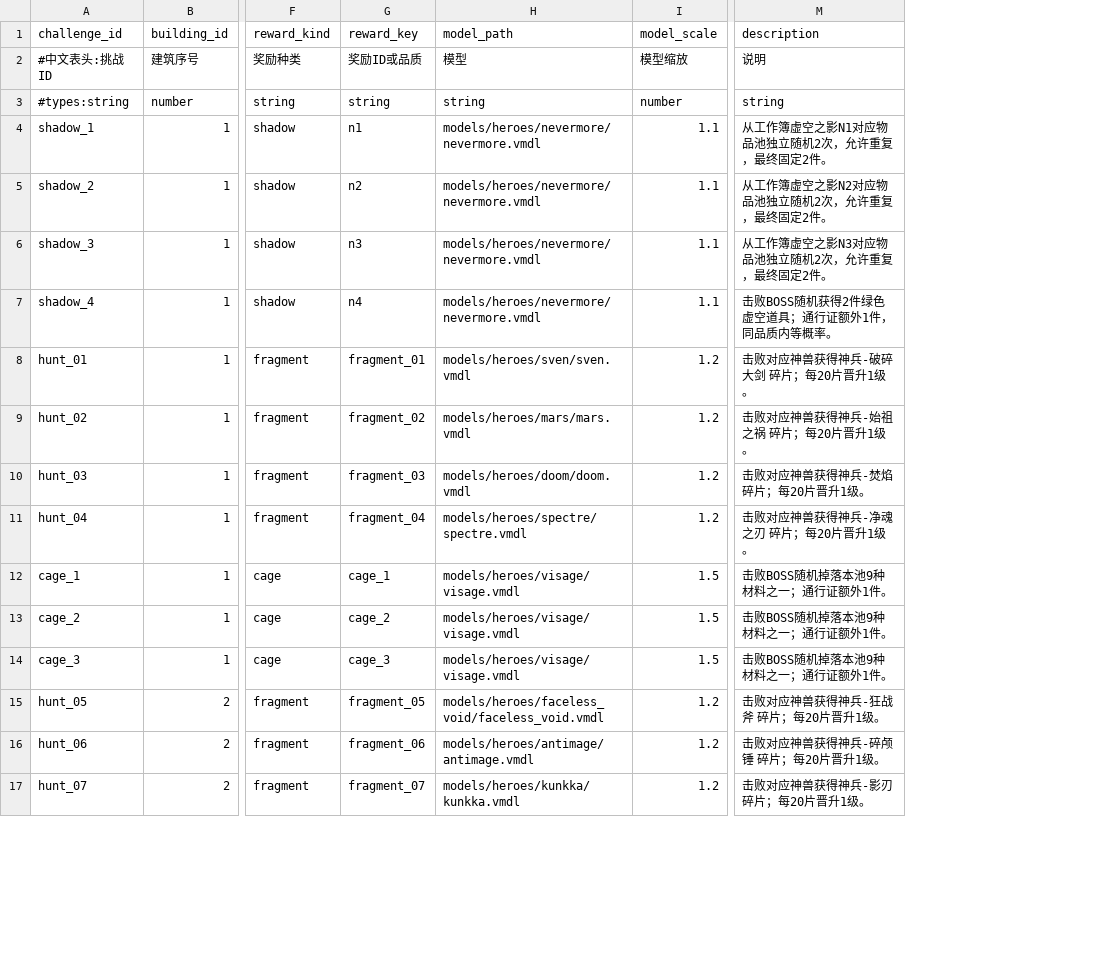
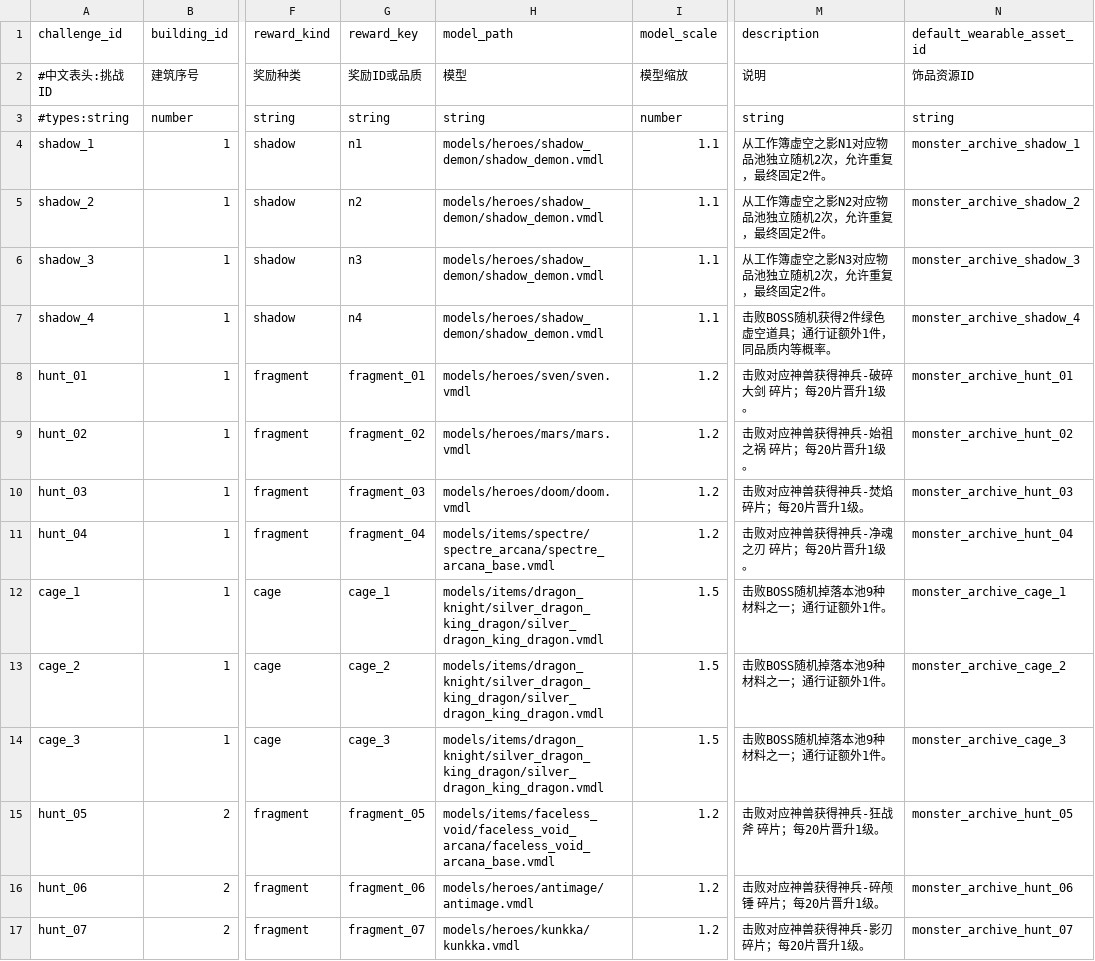
Before and after one commit to MouOwO/Survival, a CSV file: data/csv/存档系统/archive_challenge_definitions.csv, drawn as a sheet; only a part is shown, gaps mark what is left out; the diff covers the shown part only; the diff names each change by its address in the sheet, - before the commit and + after, or states it on an @@ line.

```diff
--- a/data/csv/存档系统/archive_challenge_definitions.csv
+++ b/data/csv/存档系统/archive_challenge_definitions.csv
+column N (default_wearable_asset_id), rows 2-17: 饰品资源ID | string | monster_archive_shadow_1 | monster_archive_shadow_2 | monster_archive_shadow_3 | monster_archive_shadow_4 | monster_archive_hunt_01 | monster_archive_hunt_02 | monster_archive_hunt_03 | monster_archive_hunt_04 | monster_archive_cage_1 | monster_archive_cage_2 | monster_archive_cage_3 | monster_archive_hunt_05 | monster_archive_hunt_06 | monster_archive_hunt_07
-H4:H7 (model_path): models/heroes/nevermore/nevermore.vmdl
+H4:H7 (model_path): models/heroes/shadow_demon/shadow_demon.vmdl
-H11 (model_path): models/heroes/spectre/spectre.vmdl
+H11 (model_path): models/items/spectre/spectre_arcana/spectre_arcana_base.vmdl
-H12:H14 (model_path): models/heroes/visage/visage.vmdl
+H12:H14 (model_path): models/items/dragon_knight/silver_dragon_king_dragon/silver_dragon_king_dragon.vmdl
-H15 (model_path): models/heroes/faceless_void/faceless_void.vmdl
+H15 (model_path): models/items/faceless_void/faceless_void_arcana/faceless_void_arcana_base.vmdl
```
Also changed, not shown: 8 edited cells elsewhere in this file, data/csv/资源系统/asset_activity_modifiers.csv, 58 other files.
